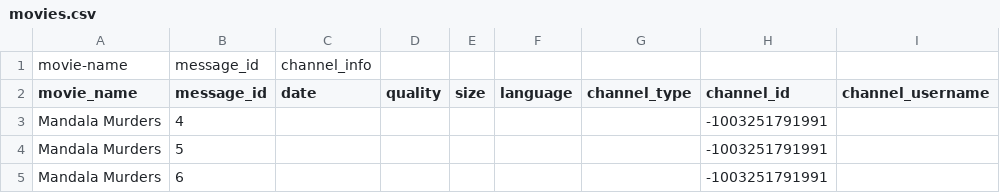
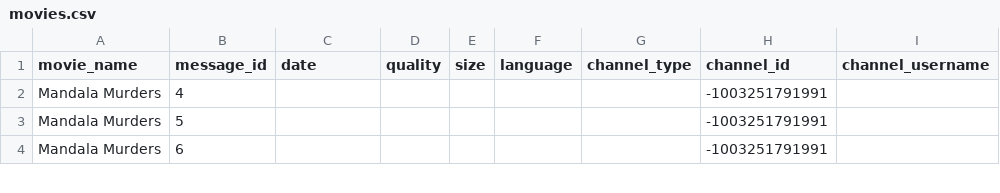
Before and after one commit to MNA0786/MNA_BOT, a CSV file: movies.csv, drawn as a sheet; only a part is shown.

Commit message:
movies.csv
Removed the 'channel_info' column from the movies.csv file.

```diff
--- a/movies.csv
+++ b/movies.csv
@@ -1,2 +1 @@
-movie-name,message_id,channel_info
 movie_name,message_id,date,quality,size,language,channel_type,channel_id,channel_username
```
